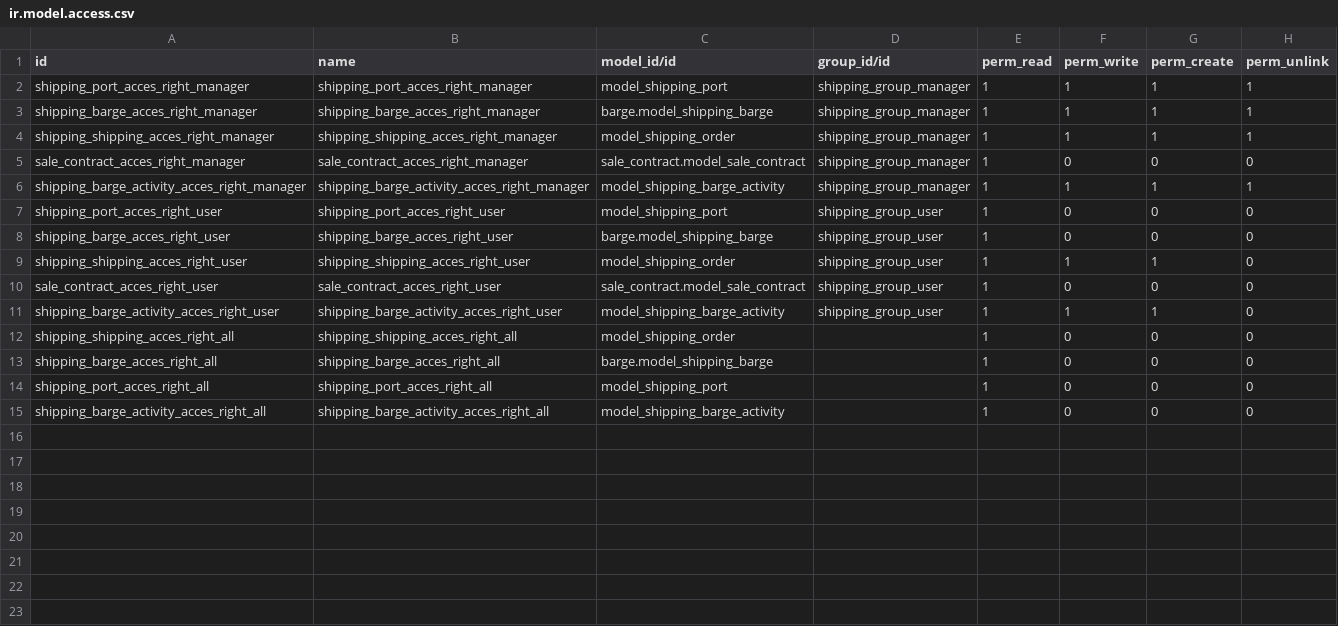
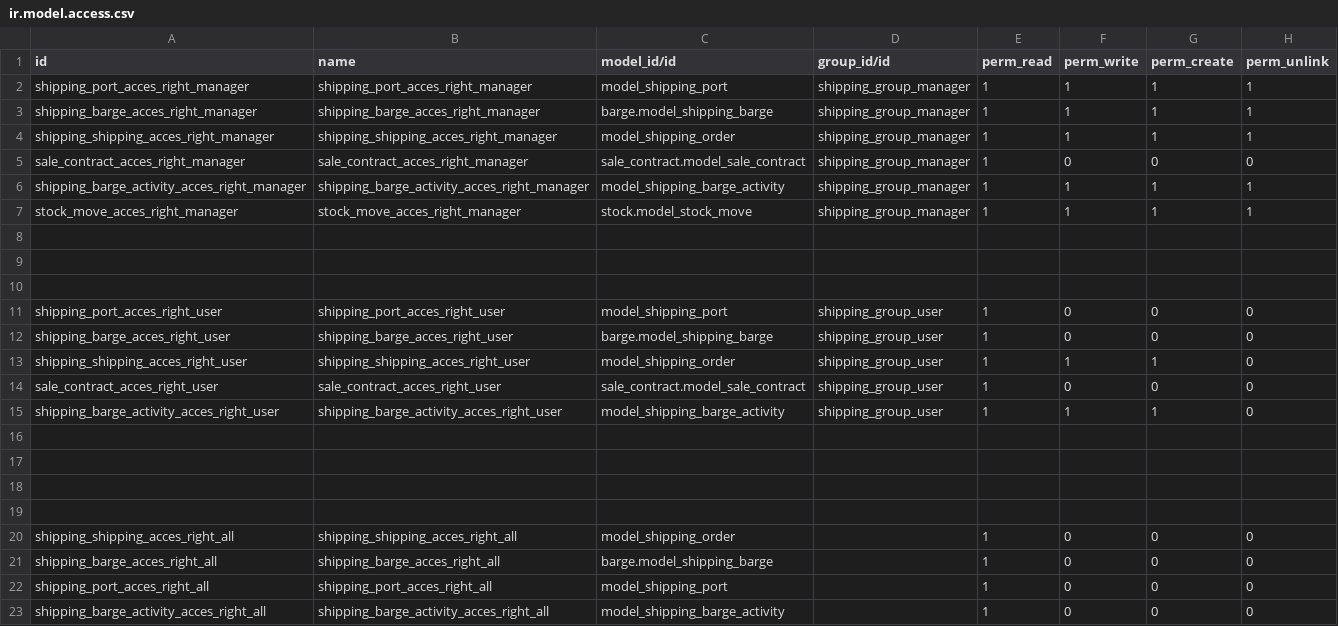
Before and after one commit to madukubah/shipping, a CSV file: security/ir.model.access.csv, drawn as a sheet.

```diff
--- a/security/ir.model.access.csv
+++ b/security/ir.model.access.csv
@@ -6,2 +6,6 @@ sale_contract_acces_right_manager,sale_contract_acces_right_manager,sale_contrac
 shipping_barge_activity_acces_right_manager,shipping_barge_activity_acces_right_manager,model_shipping_barge_activity,shipping_group_manager,1,1,1,1
+stock_move_acces_right_manager,stock_move_acces_right_manager,stock.model_stock_move,shipping_group_manager,1,1,1,1
+,,,,,,,
+,,,,,,,
+,,,,,,,
 shipping_port_acces_right_user,shipping_port_acces_right_user,model_shipping_port,shipping_group_user,1,0,0,0
@@ -11,2 +15,6 @@ sale_contract_acces_right_user,sale_contract_acces_right_user,sale_contract.mode
 shipping_barge_activity_acces_right_user,shipping_barge_activity_acces_right_user,model_shipping_barge_activity,shipping_group_user,1,1,1,0
+,,,,,,,
+,,,,,,,
+,,,,,,,
+,,,,,,,
 shipping_shipping_acces_right_all,shipping_shipping_acces_right_all,model_shipping_order,,1,0,0,0
```
Also changed, not shown: 1 other file.
